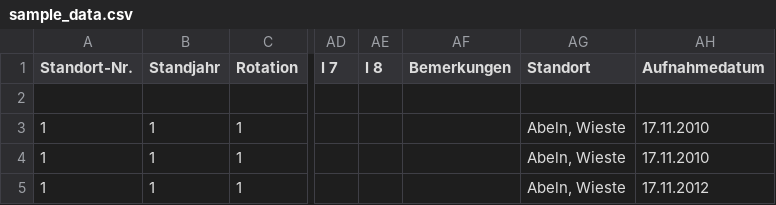
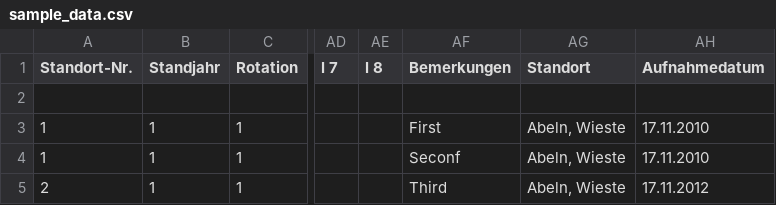
Before and after one commit to CBSti/csv2DB, a CSV file: sample_data/sample_data.csv, drawn as a sheet; only a part is shown, gaps mark what is left out; the diff names each change by its address in the sheet, - before the commit and + after, or states it on an @@ line.

Commit message:
Updated Sample Data

```diff
--- a/sample_data/sample_data.csv
+++ b/sample_data/sample_data.csv
-AF3 (Bemerkungen): (empty)
+AF3 (Bemerkungen): First
-AF4 (Bemerkungen): (empty)
+AF4 (Bemerkungen): Seconf
-A5 (Standort-Nr.): 1
+A5 (Standort-Nr.): 2
-AF5 (Bemerkungen): (empty)
+AF5 (Bemerkungen): Third
```
Also changed, not shown: 1 other file.
